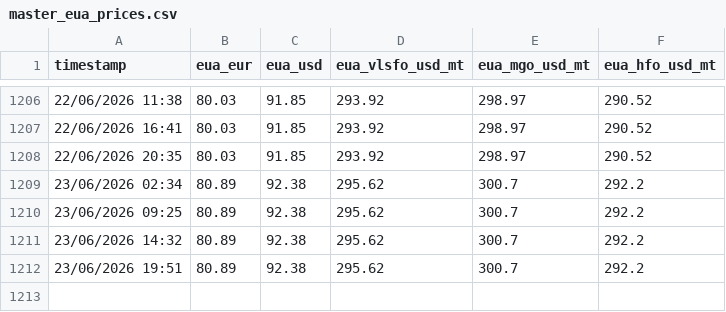
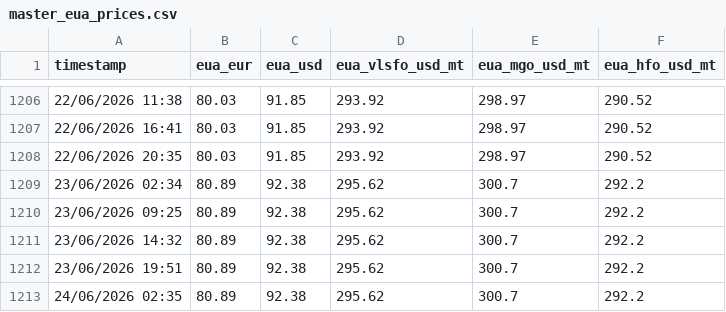
Before and after one commit to yiangostim/bunker_prices_srape, a CSV file: master_eua_prices.csv, drawn as a sheet; only a part is shown, gaps mark what is left out; the diff names each change by its address in the sheet, - before the commit and + after, or states it on an @@ line.

```diff
--- a/master_eua_prices.csv
+++ b/master_eua_prices.csv
+row 1213: 24/06/2026 02:35 | 80.89 | 92.38 | 295.62 | 300.7 | 292.2
```
Also changed, not shown: master_methanol_prices.csv.
